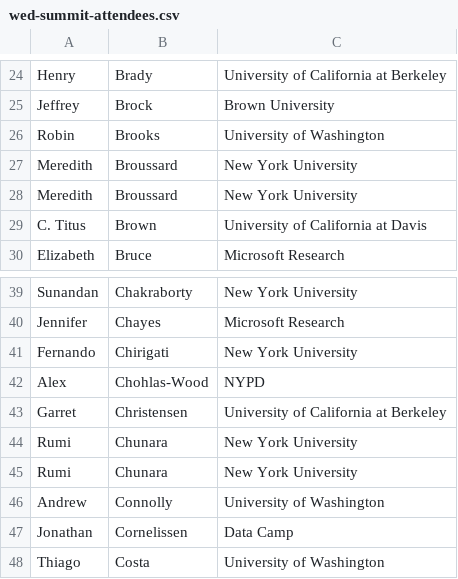
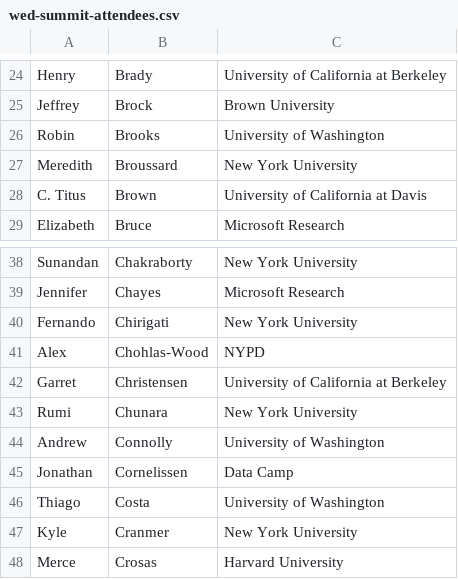
Before and after one commit to DDD-Moore/dse, a CSV file: wed-summit-attendees.csv, drawn as a sheet; only a part is shown, gaps mark what is left out; the shorter side is filled out with more unchanged rows; the diff names each change by its address in the sheet, - before the commit and + after, or states it on an @@ line.

Commit message:
Update wed-summit-attendees.csv

```diff
--- a/wed-summit-attendees.csv
+++ b/wed-summit-attendees.csv
-row 28: Meredith | Broussard | New York University
-row 44: Rumi | Chunara | New York University
```
